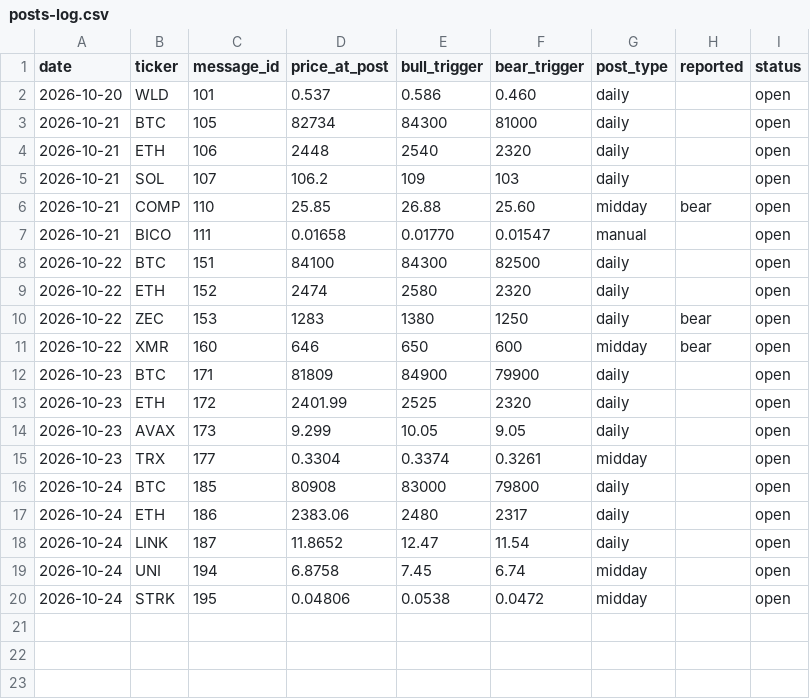
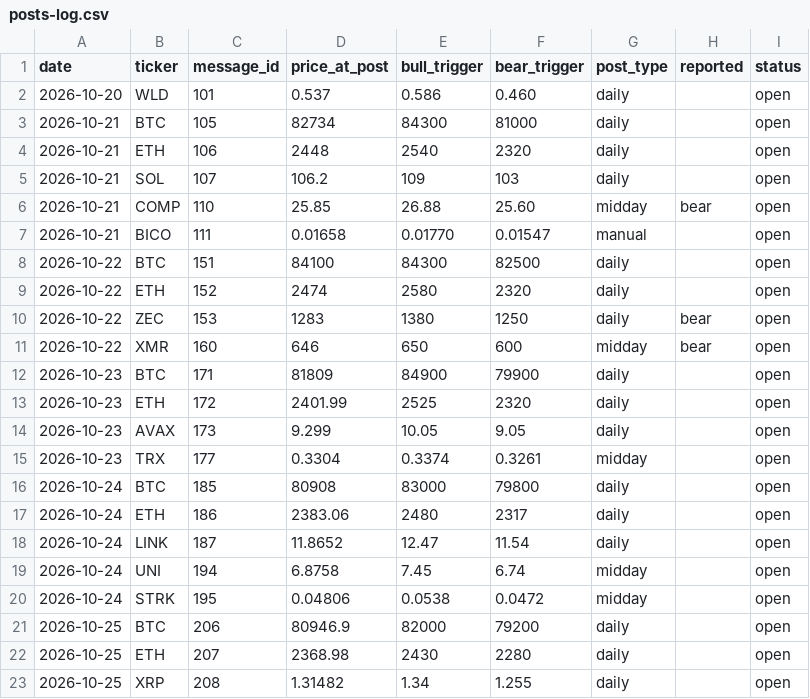
Before and after one commit to mrmarketcap/mr-marketcap-media, a CSV file: posts-log.csv, drawn as a sheet.

```diff
--- a/posts-log.csv
+++ b/posts-log.csv
@@ -20 +20,4 @@ date,ticker,message_id,price_at_post,bull_trigger,bear_trigger,post_type,reporte
 2026-10-24,STRK,195,0.04806,0.0538,0.0472,midday,,open
+2026-10-25,BTC,206,80946.9,82000,79200,daily,,open
+2026-10-25,ETH,207,2368.98,2430,2280,daily,,open
+2026-10-25,XRP,208,1.31482,1.34,1.255,daily,,open
```
